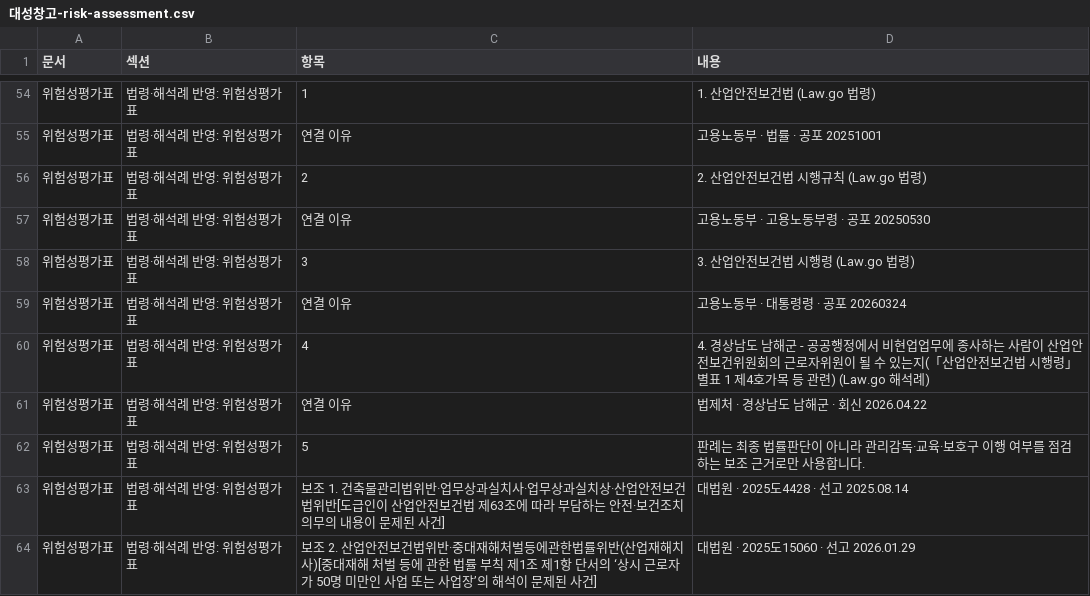
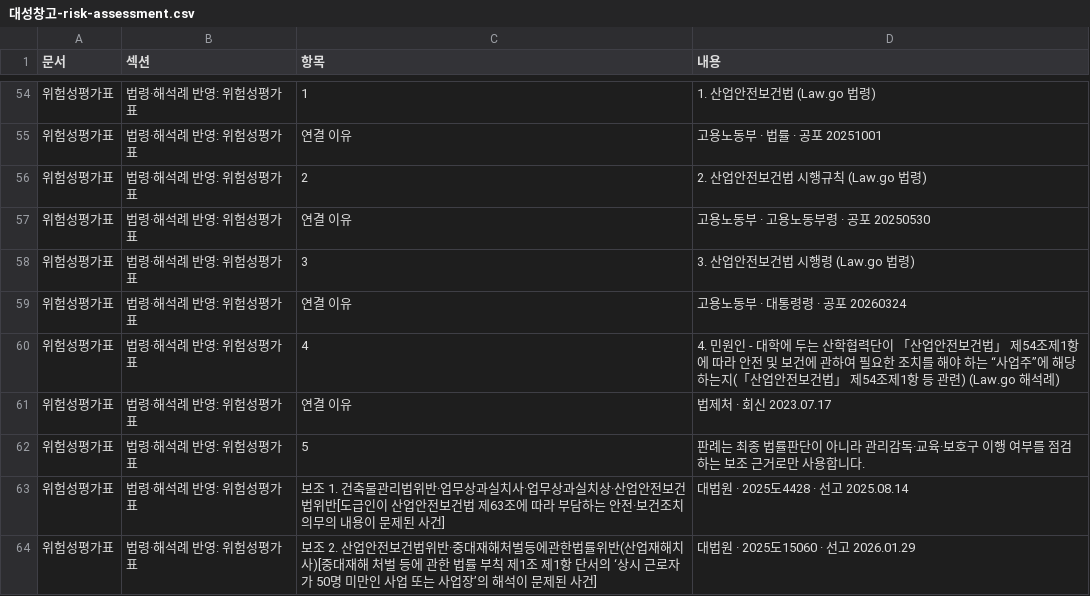
Before and after one commit to seojaehong/safeguard-contest-mvp, a CSV file: evaluation/2026-04-29-orchestration-download-smoke/files/대성창고-risk-assessment.csv, drawn as a sheet; only a part is shown, gaps mark what is left out.

```diff
--- a/evaluation/2026-04-29-orchestration-download-smoke/files/대성창고-risk-assessment.csv
+++ b/evaluation/2026-04-29-orchestration-download-smoke/files/대성창고-risk-assessment.csv
@@ -59,4 +59,4 @@
 "위험성평가표","법령·해석례 반영: 위험성평가표","연결 이유","고용노동부 · 대통령령 · 공포 20260324"
-"위험성평가표","법령·해석례 반영: 위험성평가표","4","4. 경상남도 남해군 - 공공행정에서 비현업업무에 종사하는 사람이 산업안전보건위원회의 근로자위원이 될 수 있는지(「산업안전보건법 시행령」 별표 1 제4호가목 등 관련) (Law.go 해석례)"
-"위험성평가표","법령·해석례 반영: 위험성평가표","연결 이유","법제처 · 경상남도 남해군 · 회신 2026.04.22"
+"위험성평가표","법령·해석례 반영: 위험성평가표","4","4. 민원인 - 대학에 두는 산학협력단이 「산업안전보건법」 제54조제1항에 따라 안전 및 보건에 관하여 필요한 조치를 해야 하는 “사업주”에 해당하는지(「산업안전보건법」 제54조제1항 등 관련) (Law.go 해석례)"
+"위험성평가표","법령·해석례 반영: 위험성평가표","연결 이유","법제처 · 회신 2023.07.17"
 "위험성평가표","법령·해석례 반영: 위험성평가표","5","판례는 최종 법률판단이 아니라 관리감독·교육·보호구 이행 여부를 점검하는 보조 근거로만 사용합니다."
```
Also changed, not shown: evaluation/2026-04-29-orchestration-download-smoke/files/대성창고-safeguard-workpack.csv, 12 other files.
